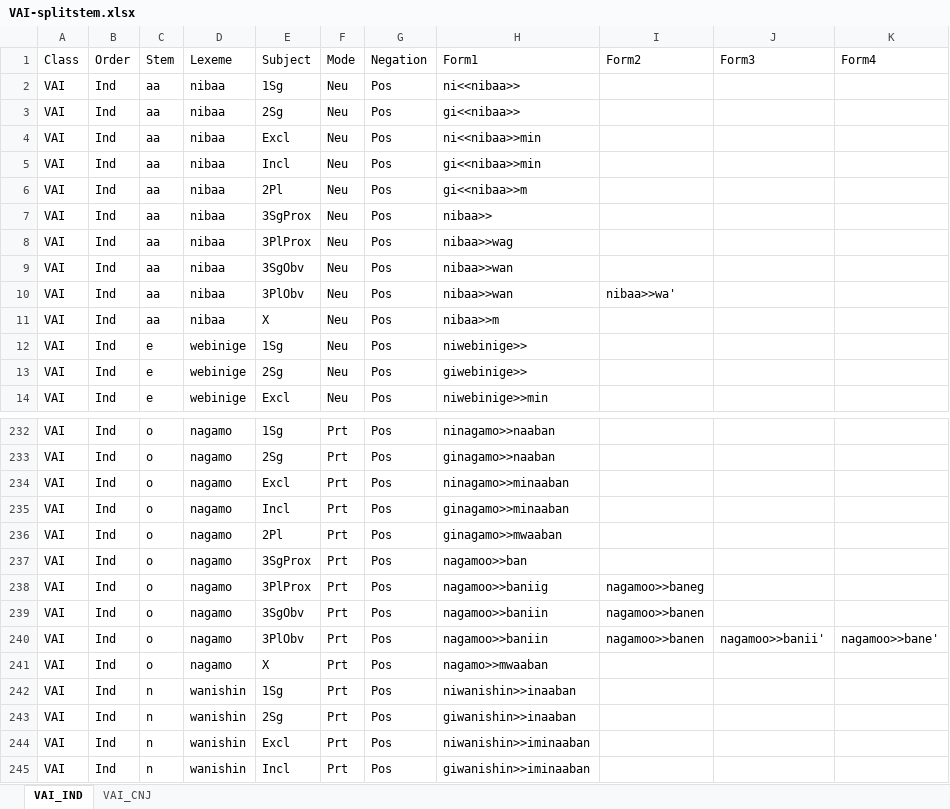
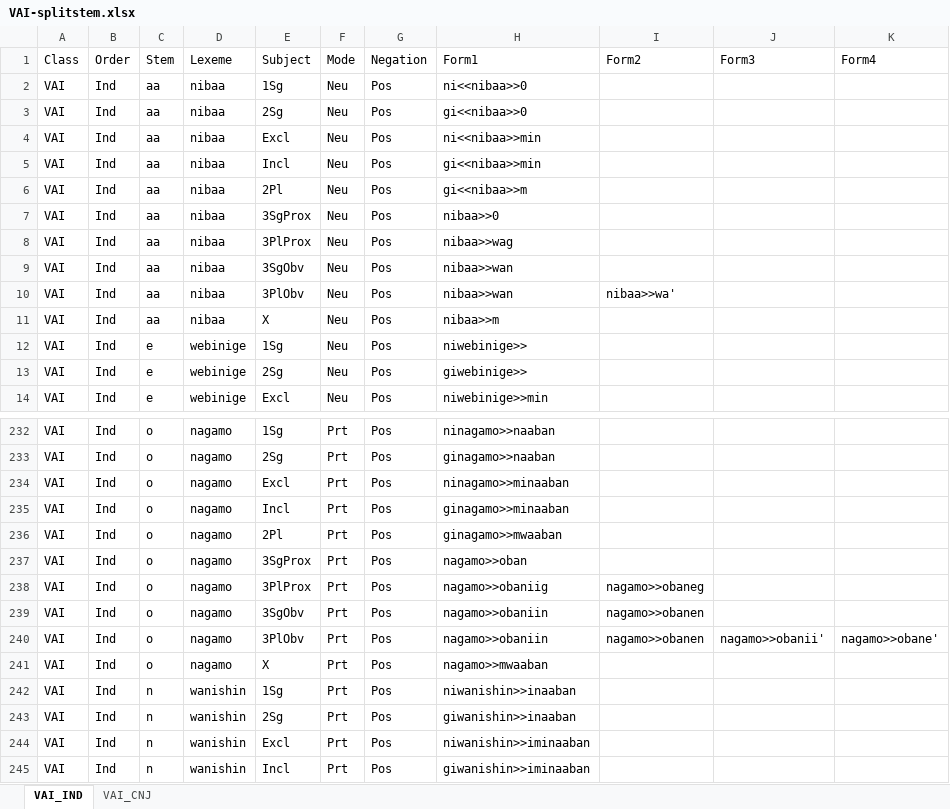
Before and after one commit to giellalt/lang-ciw, an Excel workbook: inc/flattened/createYaml/VAI-splitstem.xlsx, sheet VAI_IND, drawn as a sheet; only a part is shown, gaps mark what is left out; values as stored, in another font and other column widths than the file's, no borders; the diff names each change by its address in the sheet, - before the commit and + after, or states it on an @@ line.

```diff
--- a/inc/flattened/createYaml/VAI-splitstem.xlsx (sheet VAI_IND)
+++ b/inc/flattened/createYaml/VAI-splitstem.xlsx (sheet VAI_IND)
-H2: ni<<nibaa>>
+H2: ni<<nibaa>>0
-H3: gi<<nibaa>>
+H3: gi<<nibaa>>0
-H7: nibaa>>
+H7: nibaa>>0
-H237: nagamoo>>ban
+H237: nagamo>>oban
-H238: nagamoo>>baniig
+H238: nagamo>>obaniig
-I238: nagamoo>>baneg
+I238: nagamo>>obaneg
-H239:H240: nagamoo>>baniin
+H239:H240: nagamo>>obaniin
-I239:I240: nagamoo>>banen
+I239:I240: nagamo>>obanen
-J240: nagamoo>>banii'
+J240: nagamo>>obanii'
-K240: nagamoo>>bane'
+K240: nagamo>>obane'
```
Also changed, not shown: inc/flattened/createYaml/VII-splitstems.xlsx.
